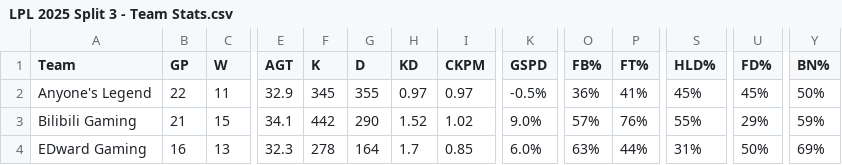
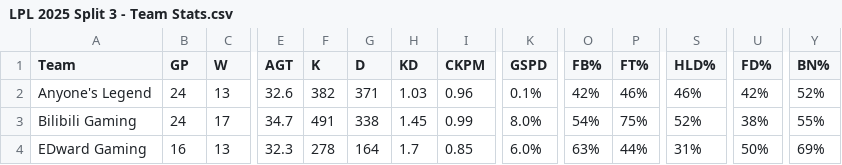
Before and after one commit to HeorhiiVech/lolab, a CSV file: LPL 2025 Split 3 - Team Stats.csv, drawn as a sheet; only a part is shown, gaps mark what is left out; the diff covers the shown part only; the diff names each change by its address in the sheet, - before the commit and + after, or states it on an @@ line.

```diff
--- a/LPL 2025 Split 3 - Team Stats.csv
+++ b/LPL 2025 Split 3 - Team Stats.csv
-B2 (GP): 22
+B2 (GP): 24
-C2 (W): 11
+C2 (W): 13
-E2 (AGT): 32.9
+E2 (AGT): 32.6
-F2 (K): 345
+F2 (K): 382
-G2 (D): 355
+G2 (D): 371
-H2 (KD): 0.97
+H2 (KD): 1.03
-I2 (CKPM): 0.97
+I2 (CKPM): 0.96
-K2 (GSPD): -0.5%
+K2 (GSPD): 0.1%
-O2 (FB%): 36%
+O2 (FB%): 42%
-P2 (FT%): 41%
+P2 (FT%): 46%
-S2 (HLD%): 45%
+S2 (HLD%): 46%
-U2 (FD%): 45%
+U2 (FD%): 42%
-Y2 (BN%): 50%
+Y2 (BN%): 52%
-B3 (GP): 21
+B3 (GP): 24
-C3 (W): 15
+C3 (W): 17
-E3 (AGT): 34.1
+E3 (AGT): 34.7
-F3 (K): 442
+F3 (K): 491
-G3 (D): 290
+G3 (D): 338
-H3 (KD): 1.52
+H3 (KD): 1.45
-I3 (CKPM): 1.02
+I3 (CKPM): 0.99
-K3 (GSPD): 9.0%
+K3 (GSPD): 8.0%
-O3 (FB%): 57%
+O3 (FB%): 54%
-P3 (FT%): 76%
+P3 (FT%): 75%
-S3 (HLD%): 55%
+S3 (HLD%): 52%
-U3 (FD%): 29%
+U3 (FD%): 38%
-Y3 (BN%): 59%
+Y3 (BN%): 55%
```
Also changed, not shown: 76 edited cells elsewhere in this file, LCK 2025 Rounds 3-5 - Team Stats.csv, LCK 2025.csv, 4 other files.
